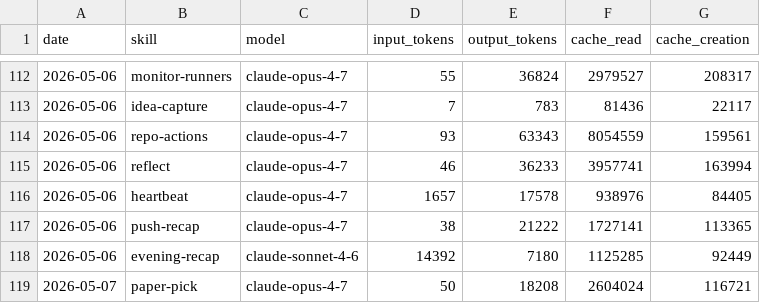
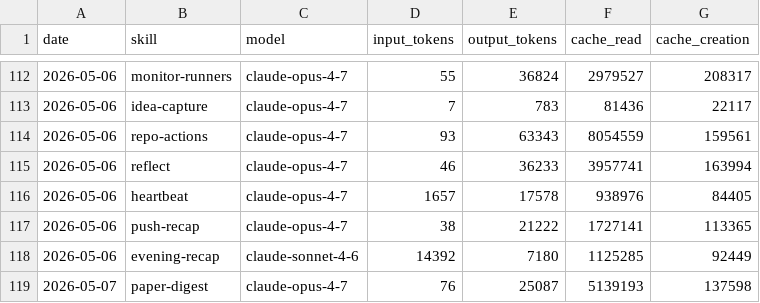
Before and after one commit to aeonfun/aeon, a CSV file: memory/token-usage.csv, drawn as a sheet; only a part is shown, gaps mark what is left out.

Commit message:
chore(paper-digest): auto-commit 2026-05-07

```diff
--- a/memory/token-usage.csv
+++ b/memory/token-usage.csv
@@ -118,2 +118,2 @@ date,skill,model,input_tokens,output_tokens,cache_read,cache_creation
 2026-05-06,evening-recap,claude-sonnet-4-6,14392,7180,1125285,92449
-2026-05-07,paper-pick,claude-opus-4-7,50,18208,2604024,116721
+2026-05-07,paper-digest,claude-opus-4-7,76,25087,5139193,137598
```
Also changed, not shown: 15 other files.
